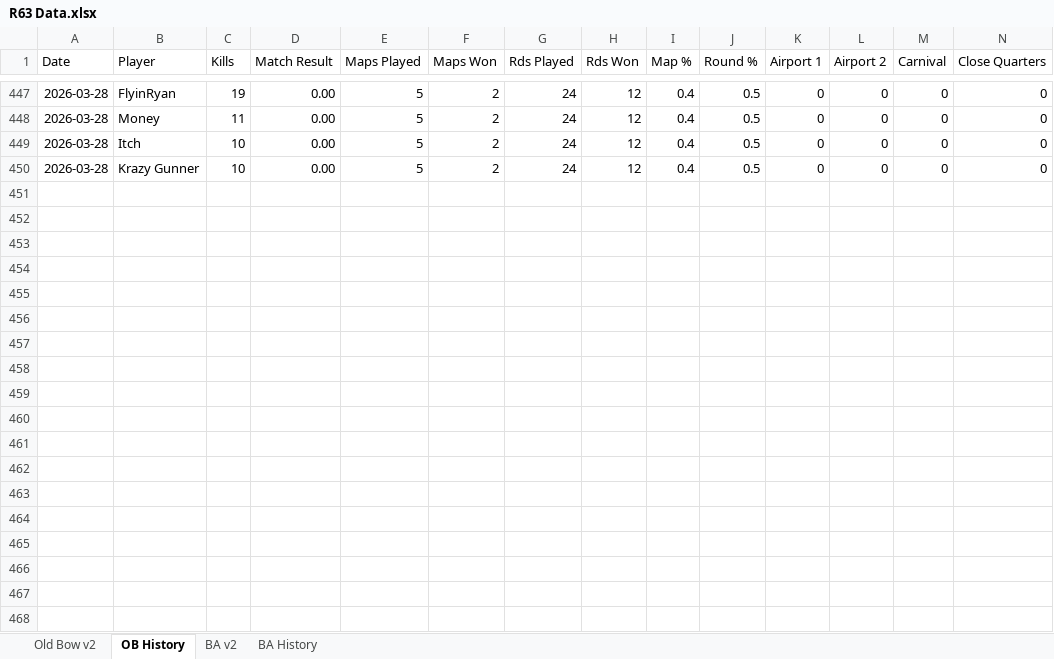
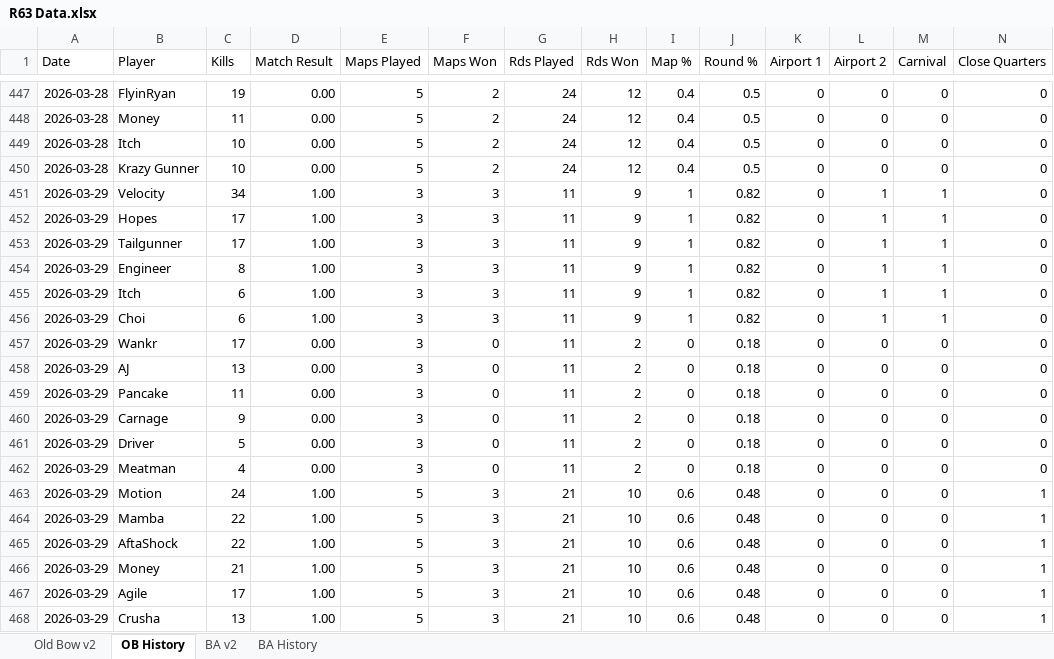
Before and after one commit to brettjmiller8-cpu/r63-stats, an Excel workbook: R63 Data.xlsx, sheet OB History, drawn as a sheet; only a part is shown, gaps mark what is left out; values as stored, in another font and other column widths than the file's, no borders; rows hold the shown columns only; the diff covers the shown part only; the diff names each change by its address in the sheet, - before the commit and + after, or states it on an @@ line.

```diff
--- a/R63 Data.xlsx (sheet OB History)
+++ b/R63 Data.xlsx (sheet OB History)
+row 451: 2026-03-29 | Velocity | 34 | 1.00 | 3 | 3 | 11 | 9 | 1 | 0.82 | 0 | 1 | 1 | 0
+row 452: 2026-03-29 | Hopes | 17 | 1.00 | 3 | 3 | 11 | 9 | 1 | 0.82 | 0 | 1 | 1 | 0
+row 453: 2026-03-29 | Tailgunner | 17 | 1.00 | 3 | 3 | 11 | 9 | 1 | 0.82 | 0 | 1 | 1 | 0
+row 454: 2026-03-29 | Engineer | 8 | 1.00 | 3 | 3 | 11 | 9 | 1 | 0.82 | 0 | 1 | 1 | 0
+row 455: 2026-03-29 | Itch | 6 | 1.00 | 3 | 3 | 11 | 9 | 1 | 0.82 | 0 | 1 | 1 | 0
+row 456: 2026-03-29 | Choi | 6 | 1.00 | 3 | 3 | 11 | 9 | 1 | 0.82 | 0 | 1 | 1 | 0
+row 457: 2026-03-29 | Wankr | 17 | 0.00 | 3 | 0 | 11 | 2 | 0 | 0.18 | 0 | 0 | 0 | 0
+row 458: 2026-03-29 | AJ | 13 | 0.00 | 3 | 0 | 11 | 2 | 0 | 0.18 | 0 | 0 | 0 | 0
+row 459: 2026-03-29 | Pancake | 11 | 0.00 | 3 | 0 | 11 | 2 | 0 | 0.18 | 0 | 0 | 0 | 0
+row 460: 2026-03-29 | Carnage | 9 | 0.00 | 3 | 0 | 11 | 2 | 0 | 0.18 | 0 | 0 | 0 | 0
+row 461: 2026-03-29 | Driver | 5 | 0.00 | 3 | 0 | 11 | 2 | 0 | 0.18 | 0 | 0 | 0 | 0
+row 462: 2026-03-29 | Meatman | 4 | 0.00 | 3 | 0 | 11 | 2 | 0 | 0.18 | 0 | 0 | 0 | 0
+row 463: 2026-03-29 | Motion | 24 | 1.00 | 5 | 3 | 21 | 10 | 0.6 | 0.48 | 0 | 0 | 0 | 1
+row 464: 2026-03-29 | Mamba | 22 | 1.00 | 5 | 3 | 21 | 10 | 0.6 | 0.48 | 0 | 0 | 0 | 1
+row 465: 2026-03-29 | AftaShock | 22 | 1.00 | 5 | 3 | 21 | 10 | 0.6 | 0.48 | 0 | 0 | 0 | 1
+row 466: 2026-03-29 | Money | 21 | 1.00 | 5 | 3 | 21 | 10 | 0.6 | 0.48 | 0 | 0 | 0 | 1
+row 467: 2026-03-29 | Agile | 17 | 1.00 | 5 | 3 | 21 | 10 | 0.6 | 0.48 | 0 | 0 | 0 | 1
+row 468: 2026-03-29 | Crusha | 13 | 1.00 | 5 | 3 | 21 | 10 | 0.6 | 0.48 | 0 | 0 | 0 | 1
```
Also changed, not shown: 18 added rows elsewhere in this sheet, sheet Old Bow v2, formulas that keep their value, 3 other files.
